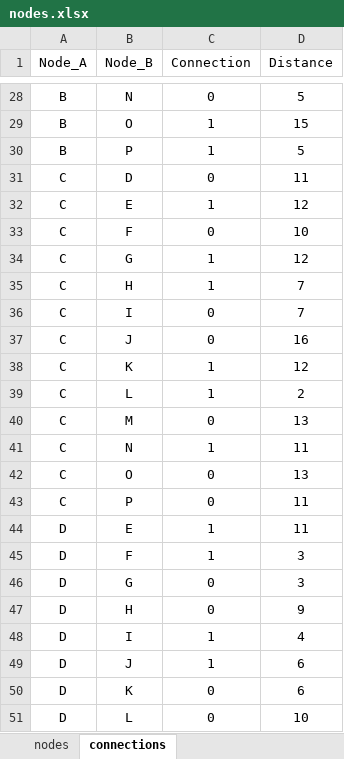
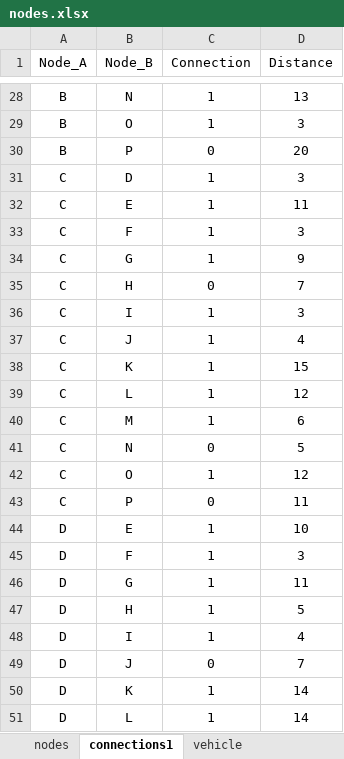
Before and after one commit to ptvrajsk/spares-together, an Excel workbook: Data/Excel/nodes.xlsx, sheet connections1, drawn as a sheet; only a part is shown, gaps mark what is left out; values as stored, in another font and other column widths than the file's, no borders; table styles not drawn; the diff covers the shown part only; the diff names each change by its address in the sheet, - before the commit and + after, or states it on an @@ line.

```diff
--- a/Data/Excel/nodes.xlsx (sheet connections1)
+++ b/Data/Excel/nodes.xlsx (sheet connections1)
-sheet tab: connections
+sheet tab: connections1
+sheet tab: vehicle
-C28 (Connection): 0
+C28 (Connection): 1
-D28 (Distance): 5
+D28 (Distance): 13
-D29 (Distance): 15
+D29 (Distance): 3
-C30 (Connection): 1
+C30 (Connection): 0
-D30 (Distance): 5
+D30 (Distance): 20
-C31 (Connection): 0
+C31 (Connection): 1
-D31 (Distance): 11
+D31 (Distance): 3
-D32 (Distance): 12
+D32 (Distance): 11
-C33 (Connection): 0
+C33 (Connection): 1
-D33 (Distance): 10
+D33 (Distance): 3
-D34 (Distance): 12
+D34 (Distance): 9
-C35 (Connection): 1
+C35 (Connection): 0
-C36:C37 (Connection): 0
+C36:C37 (Connection): 1
-D36 (Distance): 7
+D36 (Distance): 3
-D37 (Distance): 16
+D37 (Distance): 4
-D38 (Distance): 12
+D38 (Distance): 15
-D39 (Distance): 2
+D39 (Distance): 12
-C40 (Connection): 0
+C40 (Connection): 1
-D40 (Distance): 13
+D40 (Distance): 6
-C41 (Connection): 1
+C41 (Connection): 0
-D41 (Distance): 11
+D41 (Distance): 5
-C42 (Connection): 0
+C42 (Connection): 1
-D42 (Distance): 13
+D42 (Distance): 12
-D44 (Distance): 11
+D44 (Distance): 10
-C46:C47 (Connection): 0
+C46:C47 (Connection): 1
-D46 (Distance): 3
+D46 (Distance): 11
-D47 (Distance): 9
+D47 (Distance): 5
-C49 (Connection): 1
+C49 (Connection): 0
-D49 (Distance): 6
+D49 (Distance): 7
-C50:C51 (Connection): 0
+C50:C51 (Connection): 1
-D50 (Distance): 6
+D50 (Distance): 14
-D51 (Distance): 10
+D51 (Distance): 14
```
Also changed, not shown: 1 added row, 1 removed row and 137 edited cells elsewhere in this sheet, sheet nodes, formulas that keep their value, 24 other files.
